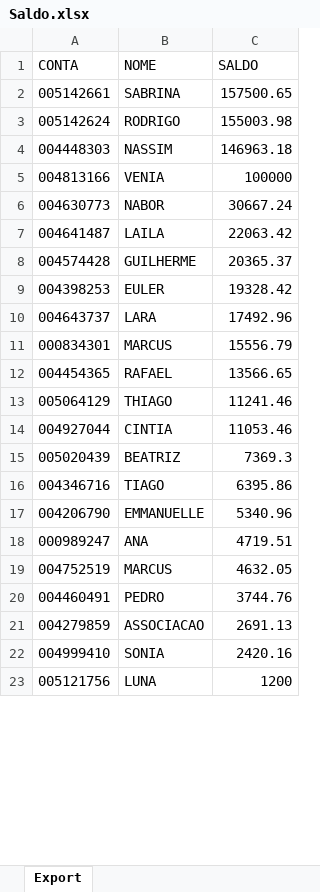
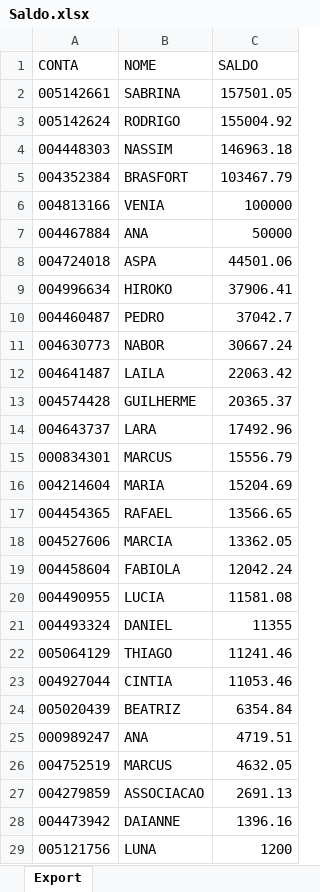
Before and after one commit to lauroteles/Mesa_de_opera-es, an Excel workbook: Saldo.xlsx, sheet Export, drawn as a sheet; only a part is shown; values as stored, in another font and other column widths than the file's, no borders; removed rows and columns are numbered as before the commit, all else as after; the diff covers the shown part only; the diff names each change by its address in the sheet, - before the commit and + after, or states it on an @@ line.

```diff
--- a/Saldo.xlsx (sheet Export)
+++ b/Saldo.xlsx (sheet Export)
-C2 (SALDO): 157500.65
+C2 (SALDO): 157501.05
-C3 (SALDO): 155003.98
+C3 (SALDO): 155004.92
+row 5: 004352384 | BRASFORT | 103467.79
+row 7: 004467884 | ANA | 50000
+row 8: 004724018 | ASPA | 44501.06
+row 9: 004996634 | HIROKO | 37906.41
+row 10: 004460487 | PEDRO | 37042.7
-row 9: 004398253 | EULER | 19328.42
+row 16: 004214604 | MARIA | 15204.69
+row 18: 004527606 | MARCIA | 13362.05
+row 19: 004458604 | FABIOLA | 12042.24
+row 20: 004490955 | LUCIA | 11581.08
+row 21: 004493324 | DANIEL | 11355
-C24 (SALDO): 7369.3
+C24 (SALDO): 6354.84
-row 16: 004346716 | TIAGO | 6395.86
-row 17: 004206790 | EMMANUELLE | 5340.96
-row 20: 004460491 | PEDRO | 3744.76
-row 22: 004999410 | SONIA | 2420.16
+row 28: 004473942 | DAIANNE | 1396.16
```
Also changed, not shown: 8 added rows, 16 removed rows and 2 edited cells elsewhere in this sheet, Curva_comdinheiro.xlsx, PL Total.xlsx, 2 other files.
